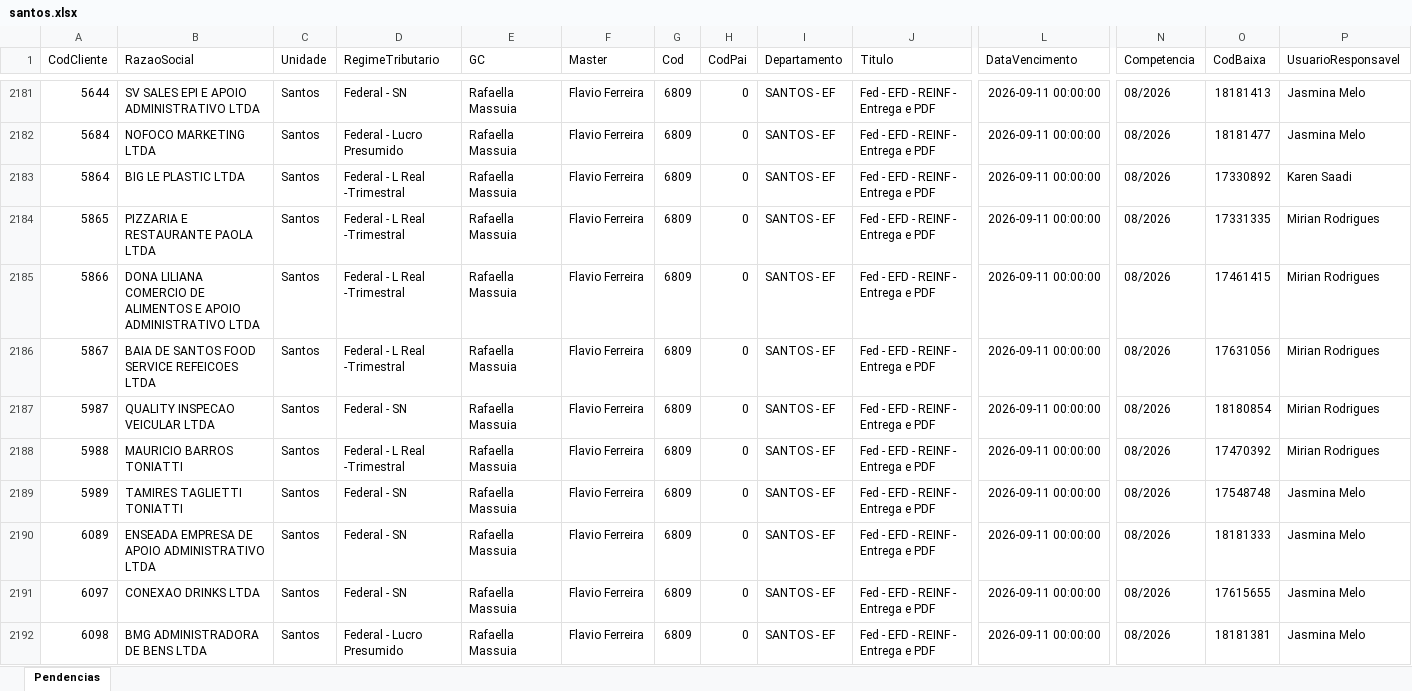
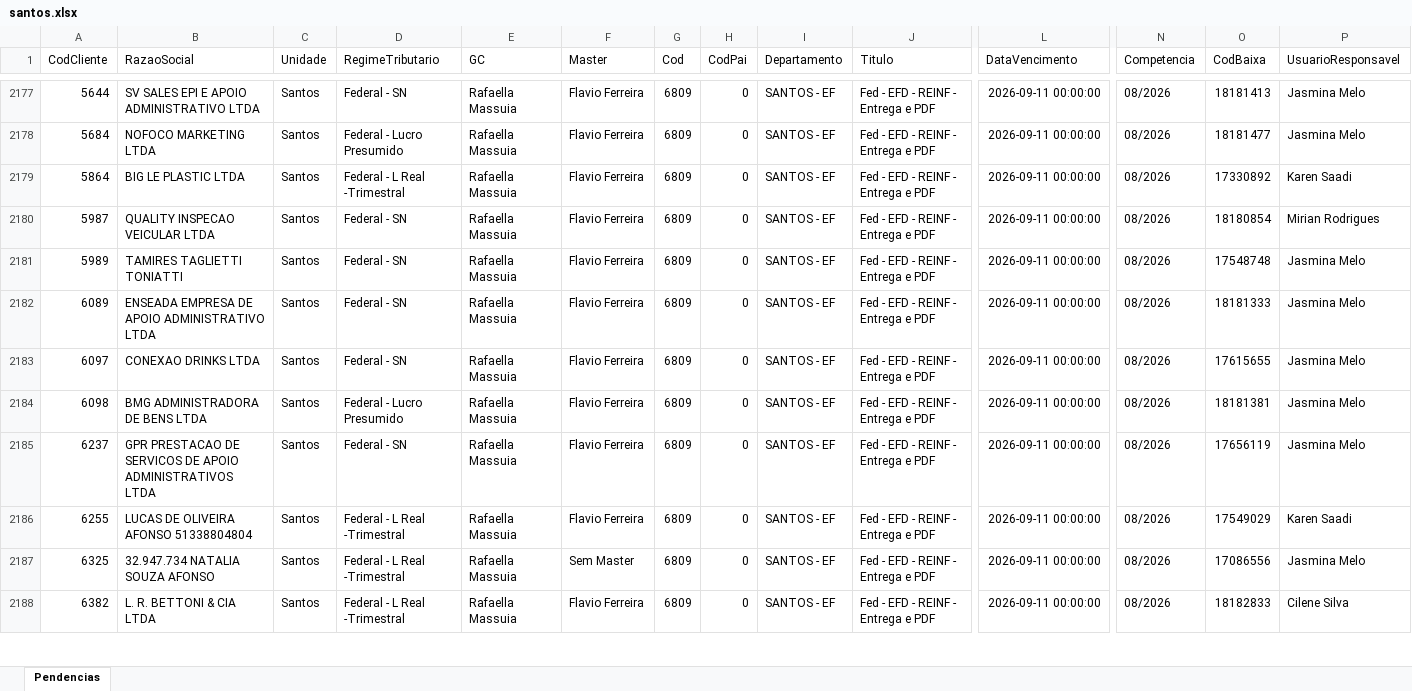
Before and after one commit to Controladoria-MG/Portal-das-tarefas, an Excel workbook: dados/base/santos.xlsx, sheet Pendencias, drawn as a sheet; only a part is shown, gaps mark what is left out; the shorter side is filled out with more unchanged rows; values as stored, in another font and other column widths than the file's, no borders; removed rows and columns are numbered as before the commit, all else as after; rows hold the shown columns only; the diff covers the shown part only; the diff names each change by its address in the sheet, - before the commit and + after, or states it on an @@ line.

```diff
--- a/dados/base/santos.xlsx (sheet Pendencias)
+++ b/dados/base/santos.xlsx (sheet Pendencias)
-row 2184: 5865 | PIZZARIA E RESTAURANTE PAOLA LTDA | Santos | Federal - L Real -Trimestral | Rafaella Massuia | Flavio Ferreira | 6809 | 0 | SANTOS - EF | Fed - EFD - REINF - Entrega e PDF | 2026-09-11 00:00:00 | 08/2026 | 17331335 | Mirian Rodrigues
-row 2185: 5866 | DONA LILIANA COMERCIO DE ALIMENTOS E APOIO ADMINISTRATIVO LTDA | Santos | Federal - L Real -Trimestral | Rafaella Massuia | Flavio Ferreira | 6809 | 0 | SANTOS - EF | Fed - EFD - REINF - Entrega e PDF | 2026-09-11 00:00:00 | 08/2026 | 17461415 | Mirian Rodrigues
-row 2186: 5867 | BAIA DE SANTOS FOOD SERVICE REFEICOES LTDA | Santos | Federal - L Real -Trimestral | Rafaella Massuia | Flavio Ferreira | 6809 | 0 | SANTOS - EF | Fed - EFD - REINF - Entrega e PDF | 2026-09-11 00:00:00 | 08/2026 | 17631056 | Mirian Rodrigues
-row 2188: 5988 | MAURICIO BARROS TONIATTI | Santos | Federal - L Real -Trimestral | Rafaella Massuia | Flavio Ferreira | 6809 | 0 | SANTOS - EF | Fed - EFD - REINF - Entrega e PDF | 2026-09-11 00:00:00 | 08/2026 | 17470392 | Mirian Rodrigues
```
Also changed, not shown: 22 added rows, 18 removed rows and 8 edited cells elsewhere in this sheet, dados/base/bpo.xlsx, dados/base/goias.xlsx, 3 other files.
